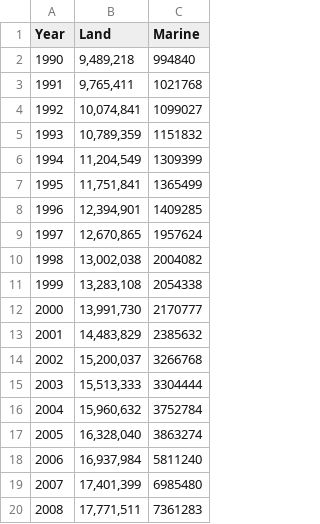
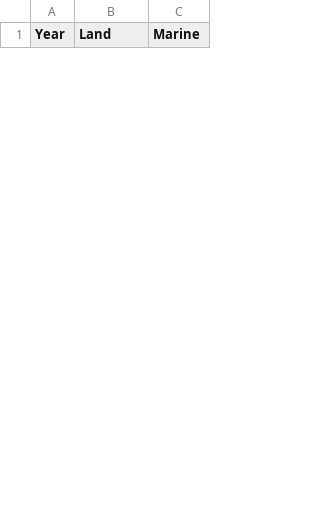
Before and after one commit to unepwcmc/pp-live-report, a CSV file: public/file/chapter3_global_pa_timeseries.csv, drawn as a sheet; only a part is shown; the diff covers the shown part only.

Commit message:
Add in final data for timeseries chart on chapter 3

```diff
--- a/public/file/chapter3_global_pa_timeseries.csv
+++ b/public/file/chapter3_global_pa_timeseries.csv
@@ -1,20 +1 @@
 Year,Land,Marine
-1990,"9,489,218",994840
-1991,"9,765,411",1021768
-1992,"10,074,841",1099027
-1993,"10,789,359",1151832
-1994,"11,204,549",1309399
-1995,"11,751,841",1365499
-1996,"12,394,901",1409285
-1997,"12,670,865",1957624
-1998,"13,002,038",2004082
-1999,"13,283,108",2054338
-2000,"13,991,730",2170777
-2001,"14,483,829",2385632
-2002,"15,200,037",3266768
-2003,"15,513,333",3304444
-2004,"15,960,632",3752784
-2005,"16,328,040",3863274
-2006,"16,937,984",5811240
-2007,"17,401,399",6985480
-2008,"17,771,511",7361283
```
Also changed, not shown: 32 added rows and 12 removed rows elsewhere in this file, 1 other file.
